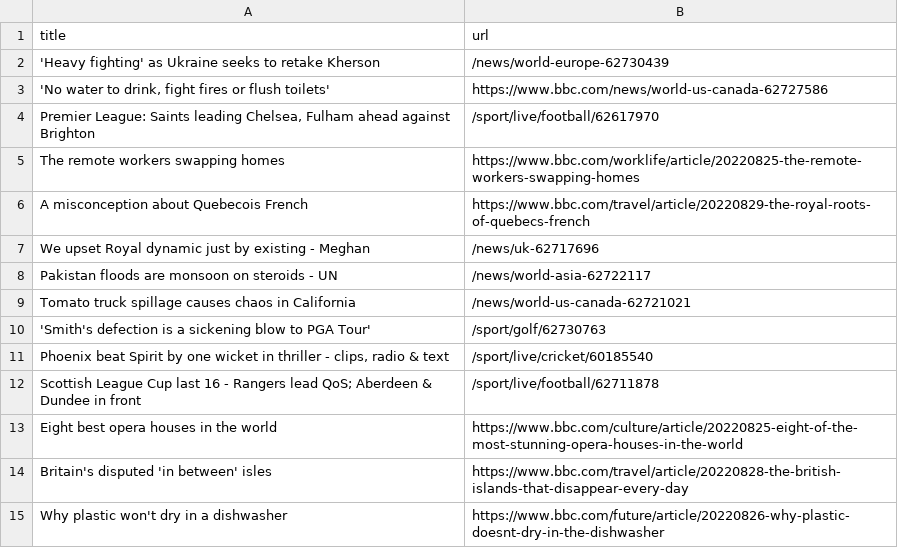
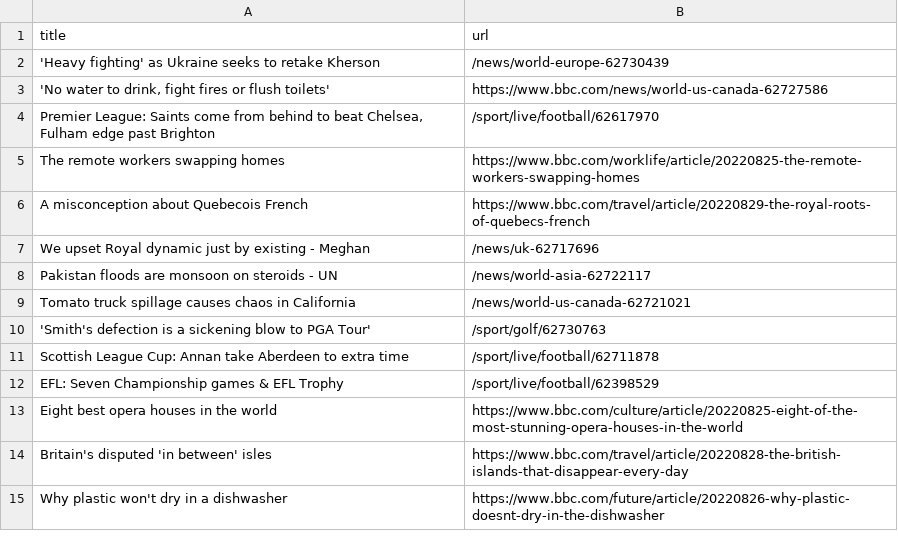
Before and after one commit to tengj98/automatic-scraper-bbc, a CSV file: bbc.csv, drawn as a sheet; only a part is shown.

```diff
--- a/bbc.csv
+++ b/bbc.csv
@@ -3,3 +3,3 @@ title,url
 "'No water to drink, fight fires or flush toilets'",https://www.bbc.com/news/world-us-canada-62727586
-"Premier League: Saints leading Chelsea, Fulham ahead against Brighton",/sport/live/football/62617970
+"Premier League: Saints come from behind to beat Chelsea, Fulham edge past Brighton",/sport/live/football/62617970
 The remote workers swapping homes,https://www.bbc.com/worklife/article/20220825-the-remote-workers-swapping-homes
@@ -10,4 +10,4 @@ Tomato truck spillage causes chaos in California,/news/world-us-canada-62721021
 'Smith's defection is a sickening blow to PGA Tour',/sport/golf/62730763
-"Phoenix beat Spirit by one wicket in thriller - clips, radio & text",/sport/live/cricket/60185540
-Scottish League Cup last 16 - Rangers lead QoS; Aberdeen & Dundee in front,/sport/live/football/62711878
+Scottish League Cup: Annan take Aberdeen to extra time,/sport/live/football/62711878
+EFL: Seven Championship games & EFL Trophy,/sport/live/football/62398529
 Eight best opera houses in the world,https://www.bbc.com/culture/article/20220825-eight-of-the-most-stunning-opera-houses-in-the-world
```
